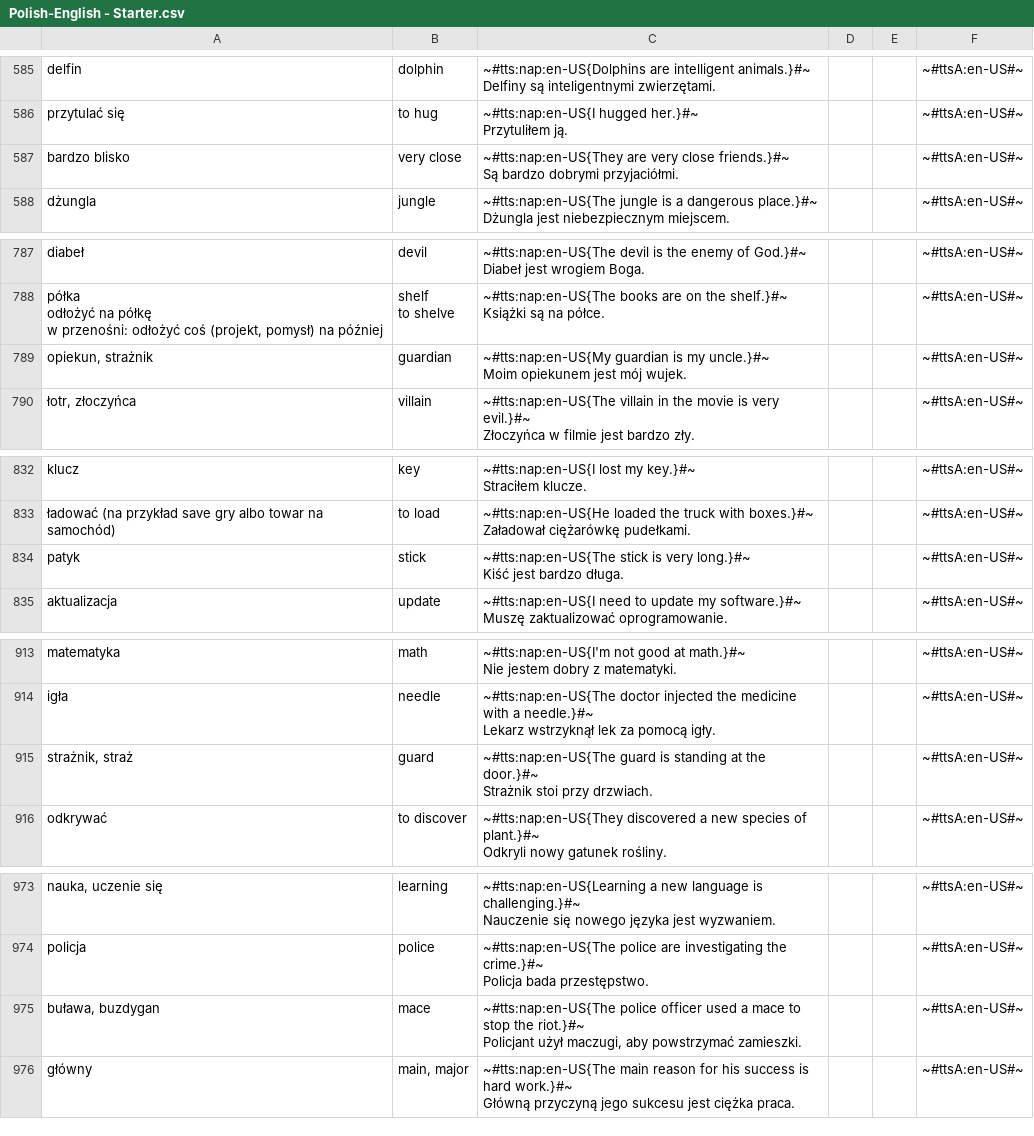
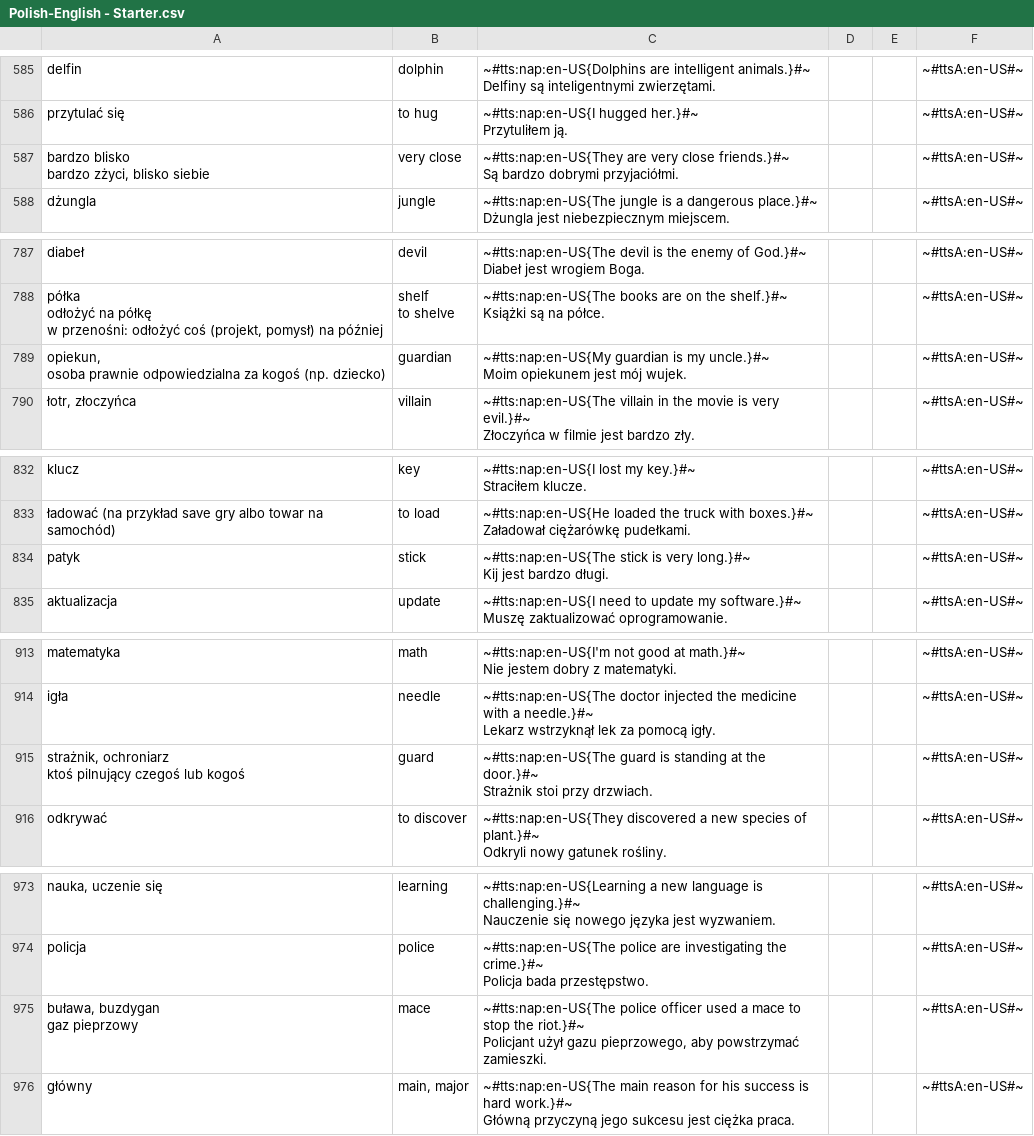
Before and after one commit to AntLightCode/spreadsheetmemo-library, a CSV file: Vocabulary & Language Practice/Polish-English - Starter.csv, drawn as a sheet; only a part is shown, gaps mark what is left out; the diff covers the shown part only.

Commit message:
A: flowerpot, to look after C: to quit, right, shell, very close, guardian, stick, guard, mace, teapot, security guard

```diff
--- a/Vocabulary & Language Practice/Polish-English - Starter.csv
+++ b/Vocabulary & Language Practice/Polish-English - Starter.csv
@@ -1472,4 +1485,5 @@ przytulać się,to hug,"~#tts:nap:en-US{I hugged her.}#~
 Przytuliłem ją.",,,~#ttsA:en-US#~
-bardzo blisko,very close,"~#tts:nap:en-US{They are very close friends.}#~
-Są bardzo dobrymi przyjaciółmi.",,,~#ttsA:en-US#~
+"bardzo blisko
+bardzo zżyci, blisko siebie",very close,"~#tts:nap:en-US{They are very close friends.}#~
+Są bardzo dobrymi przyjaciółmi.",,,~#ttsA:en-US#~
 dżungla,jungle,"~#tts:nap:en-US{The jungle is a dangerous place.}#~
@@ -1984,4 +1998,5 @@ to shelve","~#tts:nap:en-US{The books are on the shelf.}#~
 Książki są na półce.",,,~#ttsA:en-US#~
-"opiekun, strażnik",guardian,"~#tts:nap:en-US{My guardian is my uncle.}#~
-Moim opiekunem jest mój wujek.",,,~#ttsA:en-US#~
+"opiekun,
+osoba prawnie odpowiedzialna za kogoś (np. dziecko)",guardian,"~#tts:nap:en-US{My guardian is my uncle.}#~
+Moim opiekunem jest mój wujek.",,,~#ttsA:en-US#~
 "łotr, złoczyńca",villain,"~#tts:nap:en-US{The villain in the movie is very evil.}#~
@@ -2088,4 +2103,4 @@ Straciłem klucze.",,,~#ttsA:en-US#~
 Załadował ciężarówkę pudełkami.",,,~#ttsA:en-US#~
-patyk,stick,"~#tts:nap:en-US{The stick is very long.}#~
-Kiść jest bardzo długa.",,,~#ttsA:en-US#~
+patyk,stick,"~#tts:nap:en-US{The stick is very long.}#~
+Kij jest bardzo długi.",,,~#ttsA:en-US#~
 aktualizacja,update,"~#tts:nap:en-US{I need to update my software.}#~
@@ -2291,4 +2306,5 @@ igła,needle,"~#tts:nap:en-US{The doctor injected the medicine with a needle.}#~
 Lekarz wstrzyknął lek za pomocą igły.",,,~#ttsA:en-US#~
-"strażnik, straż",guard,"~#tts:nap:en-US{The guard is standing at the door.}#~
-Strażnik stoi przy drzwiach.",,,~#ttsA:en-US#~
+"strażnik, ochroniarz
+ktoś pilnujący czegoś lub kogoś",guard,"~#tts:nap:en-US{The guard is standing at the door.}#~
+Strażnik stoi przy drzwiach.",,,~#ttsA:en-US#~
 odkrywać,to discover,"~#tts:nap:en-US{They discovered a new species of plant.}#~
@@ -2437,4 +2453,5 @@ policja,police,"~#tts:nap:en-US{The police are investigating the crime.}#~
 Policja bada przestępstwo.",,,~#ttsA:en-US#~
-"buława, buzdygan",mace,"~#tts:nap:en-US{The police officer used a mace to stop the riot.}#~
-Policjant użył maczugi, aby powstrzymać zamieszki.",,,~#ttsA:en-US#~
+"buława, buzdygan
+gaz pieprzowy",mace,"~#tts:nap:en-US{The police officer used a mace to stop the riot.}#~
+Policjant użył gazu pieprzowego, aby powstrzymać zamieszki.",,,~#ttsA:en-US#~
 główny,"main, major","~#tts:nap:en-US{The main reason for his success is hard work.}#~
```
Also changed, not shown: 2 added rows and 8 edited cells elsewhere in this file.
